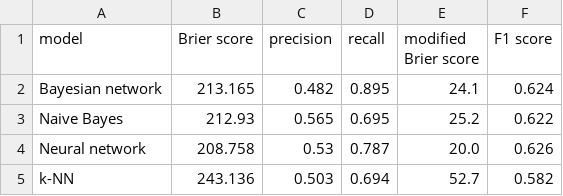
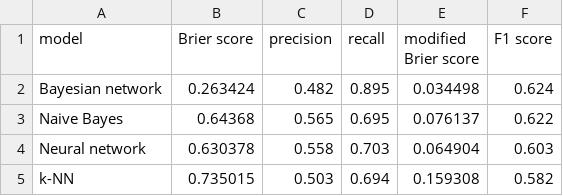
Before and after one commit to majbc1999/ml-in-football-analysis, a CSV file: analysis/tables/metrics.csv, drawn as a sheet.

```diff
--- a/analysis/tables/metrics.csv
+++ b/analysis/tables/metrics.csv
@@ -1,5 +1,5 @@
 model,Brier score,precision,recall,modified Brier score,F1 score
-Bayesian network,213.165,0.482,0.895,24.1,0.624
-Naive Bayes,212.93,0.565,0.695,25.2,0.622
-Neural network,208.758,0.53,0.787,20.0,0.626
-k-NN,243.136,0.503,0.694,52.7,0.582
+Bayesian network,0.263424,0.482,0.895,0.034498,0.624
+Naive Bayes,0.64368,0.565,0.695,0.076137,0.622
+Neural network,0.630378,0.558,0.703,0.064904,0.603
+k-NN,0.735015,0.503,0.694,0.159308,0.582
```
Also changed, not shown: analysis/data.csv, analysis/tables/MLP_analysis_neurons.csv, 22 other files.
